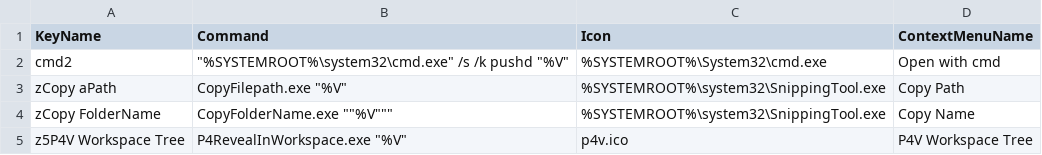
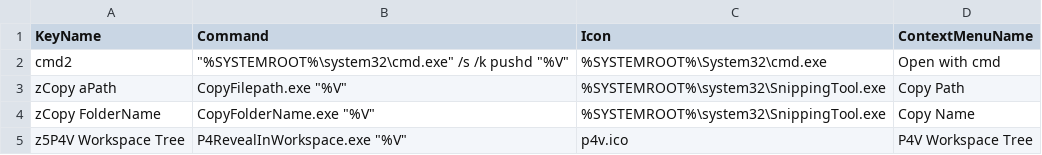
Before and after one commit to SheriffBuzz/contextmenu, a CSV file: resources/HKEY_CLASSES_ROOT_Directory.csv, drawn as a sheet.

Commit message:
Update README.md
Update HKEY_CLASSES_ROOT_DirectoryBackground.csv

Update HKEY_CLASSES_ROOT_Directory.csv

Update README.md

Project setup + Detach file extension from User Choice

Update README.md

```diff
--- a/resources/HKEY_CLASSES_ROOT_Directory.csv
+++ b/resources/HKEY_CLASSES_ROOT_Directory.csv
@@ -3,3 +3,3 @@ cmd2,"""%SYSTEMROOT%\system32\cmd.exe"" /s /k pushd ""%V""",%SYSTEMROOT%\System3
 zCopy aPath,"CopyFilepath.exe ""%V""",%SYSTEMROOT%\system32\SnippingTool.exe,Copy Path
-zCopy FolderName,CopyFolderName.exe ""%V""",%SYSTEMROOT%\system32\SnippingTool.exe,Copy Name
+zCopy FolderName,"CopyFolderName.exe ""%V""",%SYSTEMROOT%\system32\SnippingTool.exe,Copy Name
 z5P4V Workspace Tree,"P4RevealInWorkspace.exe ""%V""",p4v.ico,P4V Workspace Tree
```
Also changed, not shown: resources/HKEY_CLASSES_ROOT_DirectoryBackground.csv, 1 other file.
